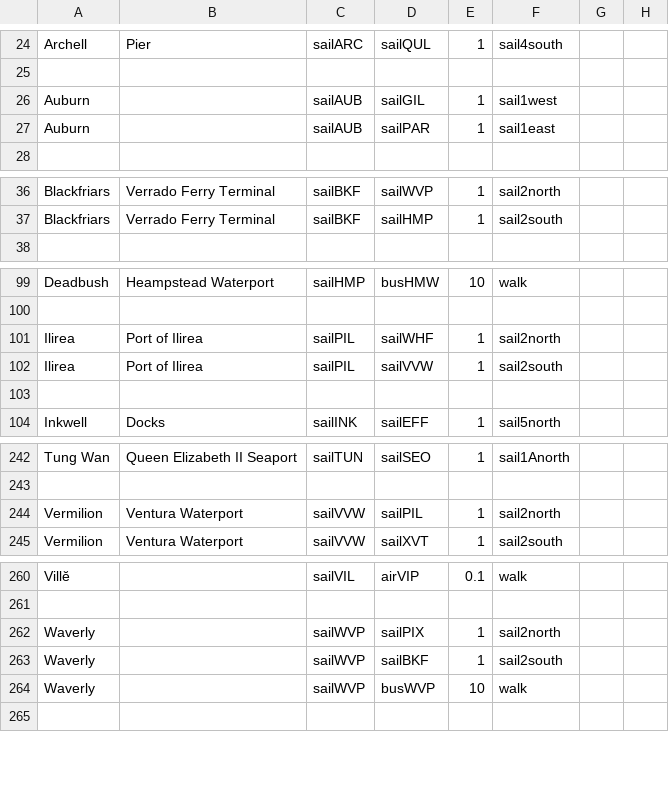
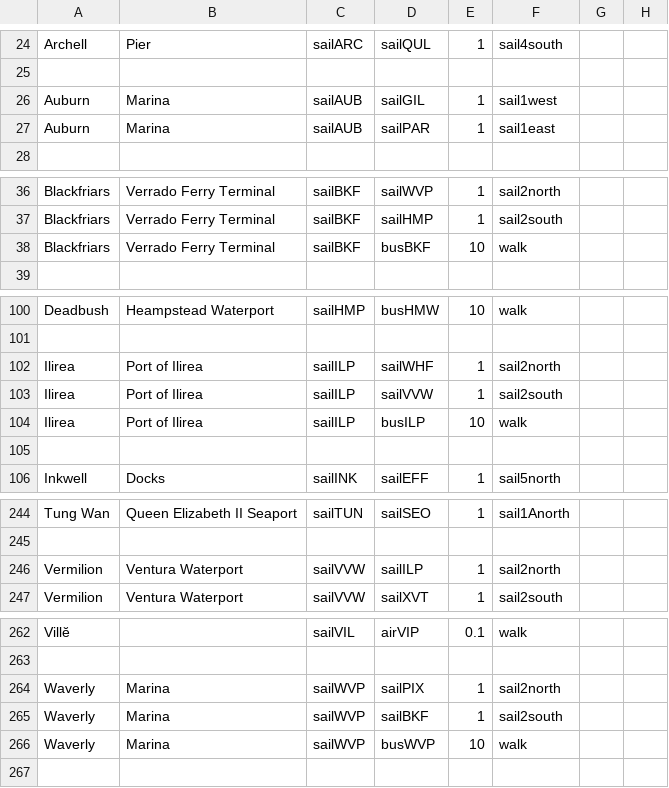
Before and after one commit to KittyCat11231/Feline-Holdings, a CSV file: src/intraroute/data/pathfinding/sail.csv, drawn as a sheet; only a part is shown, gaps mark what is left out; the diff covers the shown part only.

```diff
--- a/src/intraroute/data/pathfinding/sail.csv
+++ b/src/intraroute/data/pathfinding/sail.csv
@@ -25,4 +25,4 @@ Archell,Pier,sailARC,sailQUL,1,sail4south,,
 ,,,,,,,
-Auburn,,sailAUB,sailGIL,1,sail1west,,
-Auburn,,sailAUB,sailPAR,1,sail1east,,
+Auburn,Marina,sailAUB,sailGIL,1,sail1west,,
+Auburn,Marina,sailAUB,sailPAR,1,sail1east,,
 ,,,,,,,
@@ -37,2 +37,3 @@ Blackfriars,Verrado Ferry Terminal,sailBKF,sailWVP,1,sail2north,,
 Blackfriars,Verrado Ferry Terminal,sailBKF,sailHMP,1,sail2south,,
+Blackfriars,Verrado Ferry Terminal,sailBKF,busBKF,10,walk,,
 ,,,,,,,
@@ -100,4 +101,5 @@ Deadbush,Heampstead Waterport,sailHMP,busHMW,10,walk,,
 ,,,,,,,
-Ilirea,Port of Ilirea,sailPIL,sailWHF,1,sail2north,,
-Ilirea,Port of Ilirea,sailPIL,sailVVW,1,sail2south,,
+Ilirea,Port of Ilirea,sailILP,sailWHF,1,sail2north,,
+Ilirea,Port of Ilirea,sailILP,sailVVW,1,sail2south,,
+Ilirea,Port of Ilirea,sailILP,busILP,10,walk,,
 ,,,,,,,
@@ -243,3 +245,3 @@ Tung Wan,Queen Elizabeth II Seaport,sailTUN,sailSEO,1,sail1Anorth,,
 ,,,,,,,
-Vermilion,Ventura Waterport,sailVVW,sailPIL,1,sail2north,,
+Vermilion,Ventura Waterport,sailVVW,sailILP,1,sail2north,,
 Vermilion,Ventura Waterport,sailVVW,sailXVT,1,sail2south,,
@@ -261,5 +263,5 @@ Villĕ,,sailVIL,airVIP,0.1,walk,,
 ,,,,,,,
-Waverly,,sailWVP,sailPIX,1,sail2north,,
-Waverly,,sailWVP,sailBKF,1,sail2south,,
-Waverly,,sailWVP,busWVP,10,walk,,
+Waverly,Marina,sailWVP,sailPIX,1,sail2north,,
+Waverly,Marina,sailWVP,sailBKF,1,sail2south,,
+Waverly,Marina,sailWVP,busWVP,10,walk,,
 ,,,,,,,
```
Also changed, not shown: 1 edited cell elsewhere in this file, src/intraroute/data/pathfinding/air.csv, src/intraroute/data/pathfinding/bus.csv, 11 other files.
